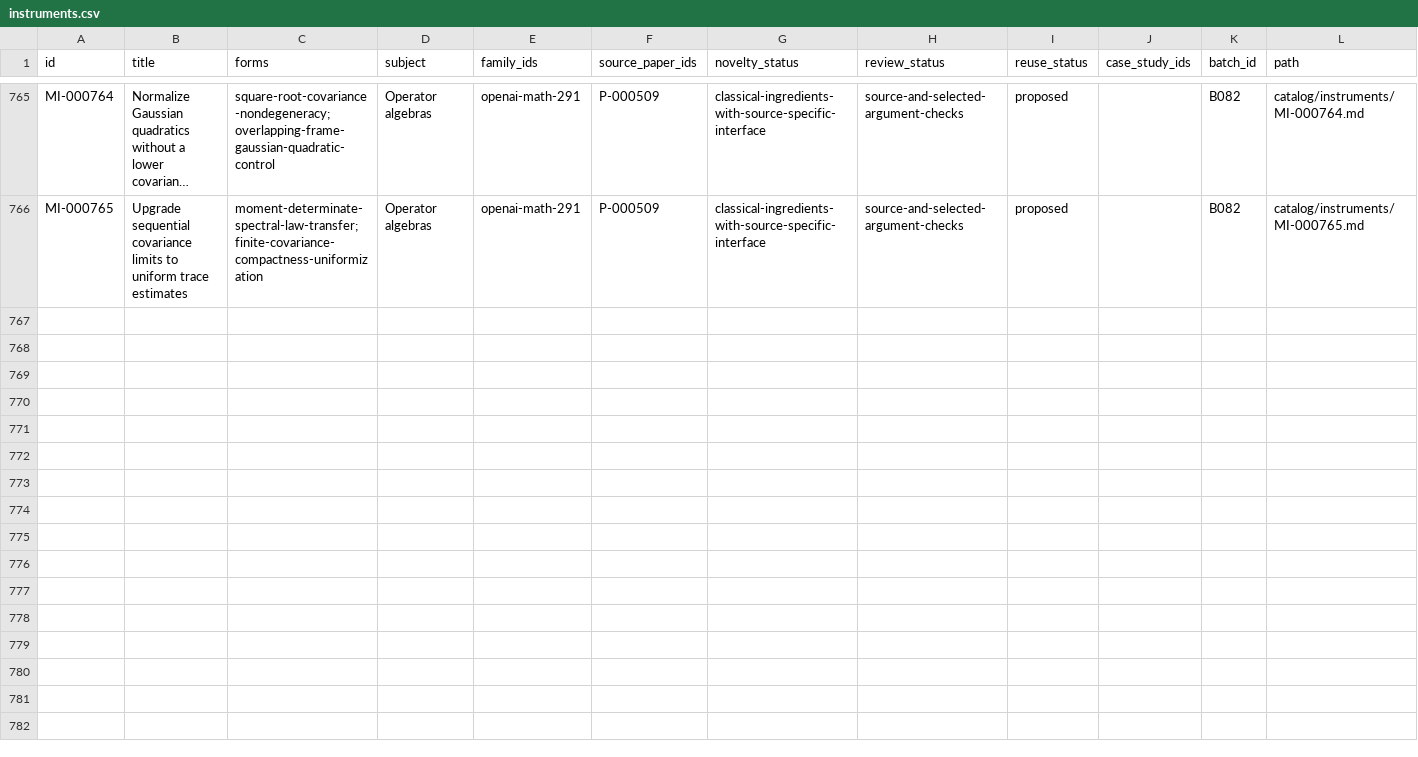
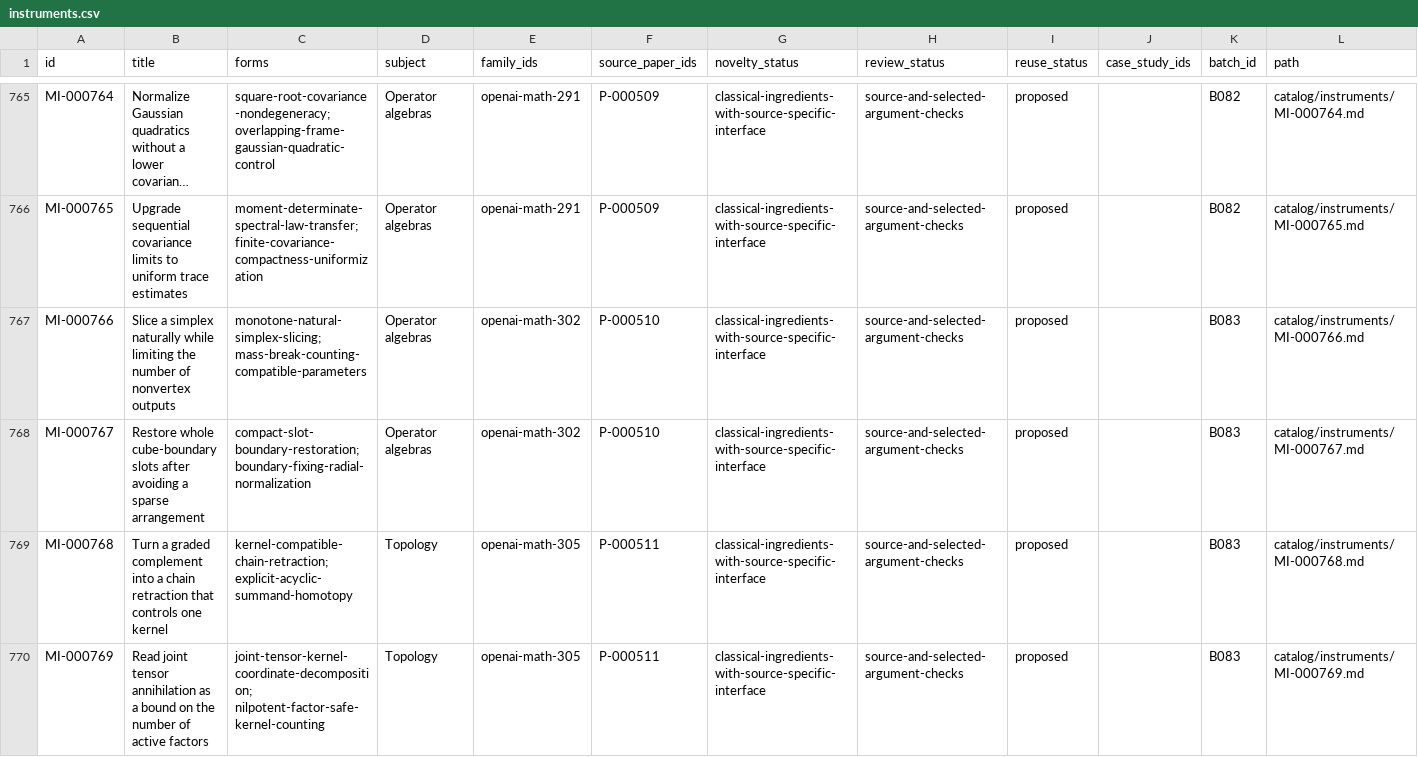
Before and after one commit to yxie2/math-instruments, a CSV file: exports/instruments.csv, drawn as a sheet; only a part is shown, gaps mark what is left out; long unchanged cells end in …; the diff covers the shown part only; the diff names each change by its address in the sheet, - before the commit and + after, or states it on an @@ line.

Commit message:
Add B083: compatible parameters, tensor homotopies and cofiber data (#85)

```diff
--- a/exports/instruments.csv
+++ b/exports/instruments.csv
+row 767: MI-000766 | Slice a simplex naturally while limiting the number of nonvertex outputs | monotone-natural-simplex-slicing; mass-break-counting-compatible-parameters | Operator algebras | openai-math-302 | P-000510 | classical-ingredients-with-source-specific-interface | source-and-selected-argument-checks | proposed |  | B083 | catalog/instruments/MI-000766.md
+row 768: MI-000767 | Restore whole cube-boundary slots after avoiding a sparse arrangement | compact-slot-boundary-restoration; boundary-fixing-radial-normalization | Operator algebras | openai-math-302 | P-000510 | classical-ingredients-with-source-specific-interface | source-and-selected-argument-checks | proposed |  | B083 | catalog/instruments/MI-000767.md
+row 769: MI-000768 | Turn a graded complement into a chain retraction that controls one kernel | kernel-compatible-chain-retraction; explicit-acyclic-summand-homotopy | Topology | openai-math-305 | P-000511 | classical-ingredients-with-source-specific-interface | source-and-selected-argument-checks | proposed |  | B083 | catalog/instruments/MI-000768.md
+row 770: MI-000769 | Read joint tensor annihilation as a bound on the number of active factors | joint-tensor-kernel-coordinate-decomposition; nilpotent-factor-safe-kernel-counting | Topology | openai-math-305 | P-000511 | classical-ingredients-with-source-specific-interface | source-and-selected-argument-checks | proposed |  | B083 | catalog/instruments/MI-000769.md
```
Also changed, not shown: 4 added rows elsewhere in this file, exports/families.csv, exports/papers.csv, 34 other files.
